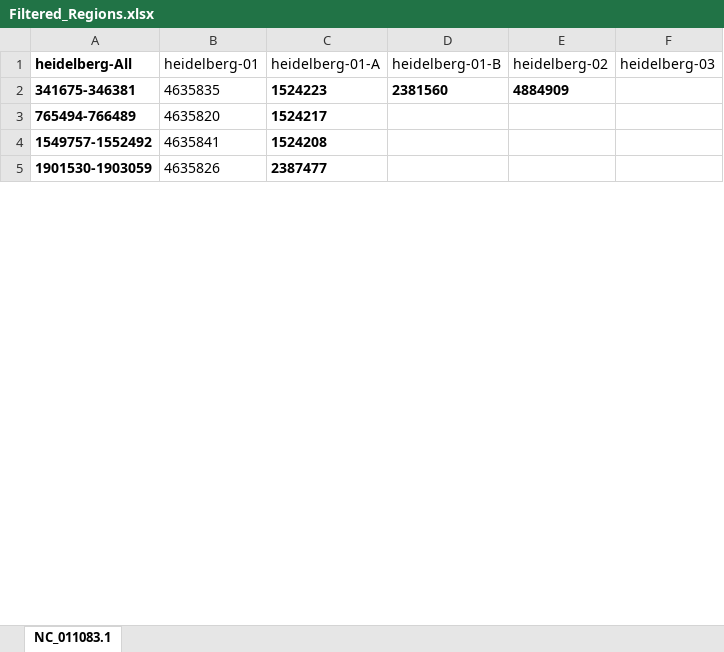
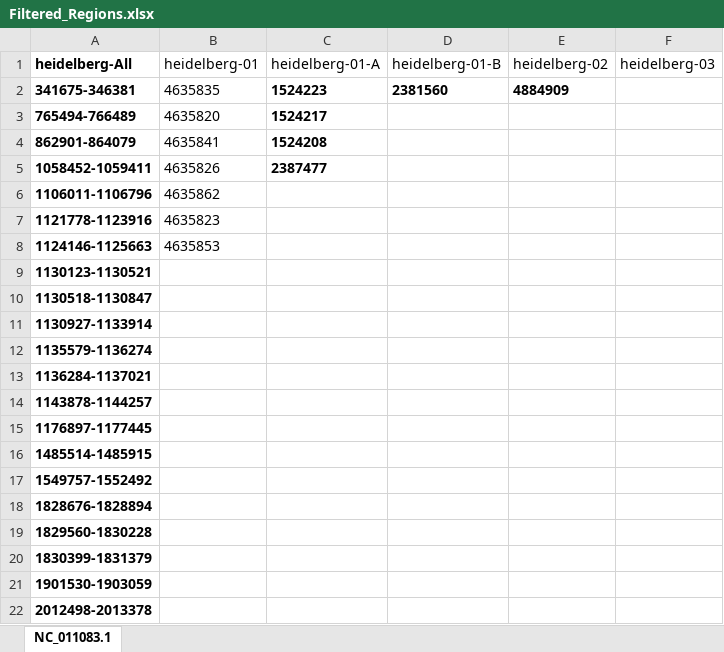
Before and after one commit to Viloleal/vSNP, an Excel workbook: dependencies/bi/salmonella/heidelberg-SL476/script_dependents/Filtered_Regions.xlsx, sheet NC_011083.1, drawn as a sheet; only a part is shown; values as stored, in another font and other column widths than the file's, no borders; addresses are those after the commit; the diff covers the shown part only; the diff names each change by its address in the sheet, - before the commit and + after, or states it on an @@ line.

Commit message:
more dep ups

```diff
--- a/dependencies/bi/salmonella/heidelberg-SL476/script_dependents/Filtered_Regions.xlsx (sheet NC_011083.1)
+++ b/dependencies/bi/salmonella/heidelberg-SL476/script_dependents/Filtered_Regions.xlsx (sheet NC_011083.1)
+row 4: 862901-864079 | 4635841 | 1524208
+row 5: 1058452-1059411 | 4635826 | 2387477
+row 6: 1106011-1106796 | 4635862
+row 7: 1121778-1123916 | 4635823
+row 8: 1124146-1125663 | 4635853
+row 9: 1130123-1130521
+row 10: 1130518-1130847
+row 11: 1130927-1133914
+row 12: 1135579-1136274
+row 13: 1136284-1137021
+row 14: 1143878-1144257
+row 15: 1176897-1177445
+row 16: 1485514-1485915
-B17 (heidelberg-01): 4635841
+B17 (heidelberg-01): (empty)
-C17 (heidelberg-01-A): 1524208
+C17 (heidelberg-01-A): (empty)
+row 18: 1828676-1828894
+row 19: 1829560-1830228
+row 20: 1830399-1831379
-B21 (heidelberg-01): 4635826
+B21 (heidelberg-01): (empty)
-C21 (heidelberg-01-A): 2387477
+C21 (heidelberg-01-A): (empty)
+row 22: 2012498-2013378
```
Also changed, not shown: 23 added rows and 3 edited cells elsewhere in this sheet.
